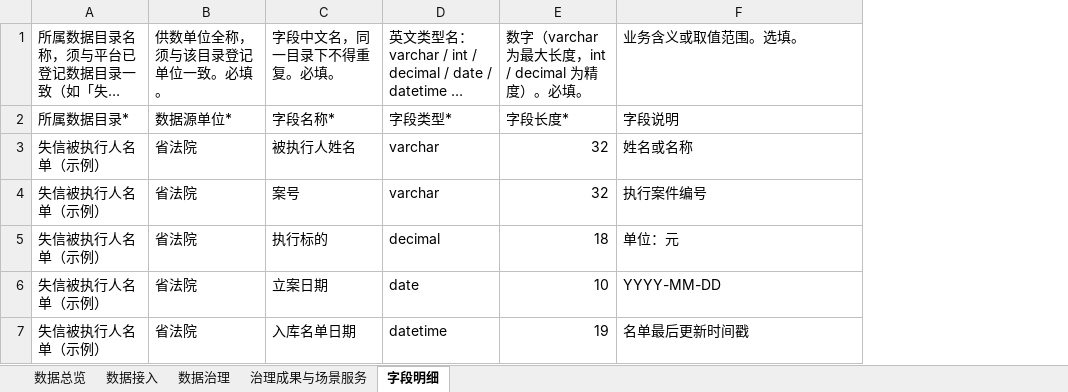
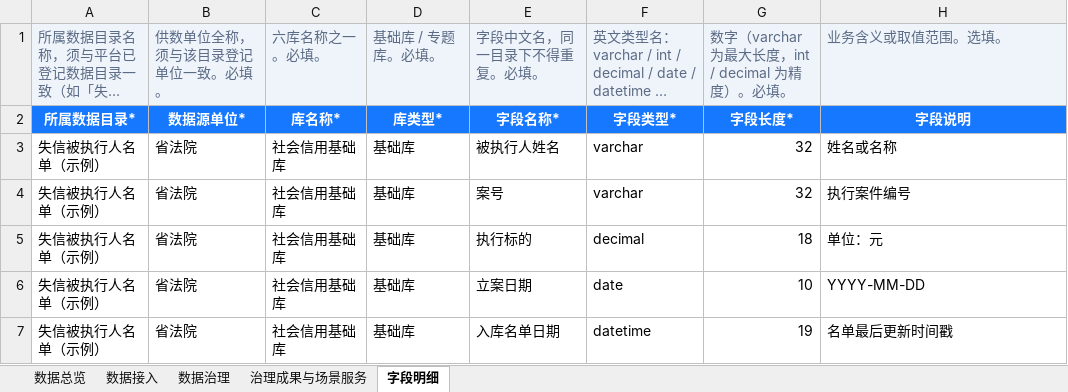
Before and after one commit to ccchenlong/jx-base-topic-dash, an Excel workbook: 04-prototype/templates/导入模板-通用版.xlsx, sheet 字段明细, drawn as a sheet; long unchanged cells end in …; values as stored, in another font and other column widths than the file's, no borders; addresses are those after the commit; the diff names each change by its address in the sheet, - before the commit and + after, or states it on an @@ line.

Commit message:
deploy: build-2.4.22 / PRD v2.0.5（N6 r26：导入模板用户最终版——样式调整【说明行加高+自动换行+浅蓝灰底灰字、表头蓝底白字+冻结前两行，内容零改动】+ 列结构适配【治理/成果首列数据源单位、字段明细 8 列】）

```diff
--- a/04-prototype/templates/导入模板-通用版.xlsx (sheet 字段明细)
+++ b/04-prototype/templates/导入模板-通用版.xlsx (sheet 字段明细)
+column C, rows 1-7: 六库名称之一。必填。 | 库名称* | 社会信用基础库 | 社会信用基础库 | 社会信用基础库 | 社会信用基础库 | 社会信用基础库
+column D, rows 1-7: 基础库 / 专题库。必填。 | 库类型* | 基础库 | 基础库 | 基础库 | 基础库 | 基础库
@@ A1:B1 fill: none → #EFF4FB, text colour: black → #5B6B85 @@
@@ E1:H1 fill: none → #EFF4FB, text colour: black → #5B6B85 @@
@@ A2:B2 fill: none → #1677FF, bold: off → on, text colour: black → #FFFFFF, alignment: left → center @@
@@ E2:H2 fill: none → #1677FF, bold: off → on, text colour: black → #FFFFFF, alignment: left → center @@
```
Also changed, not shown: sheet 数据总览, sheet 数据治理, sheet 治理成果与场景服务, sheet 数据接入, 9 other files.
